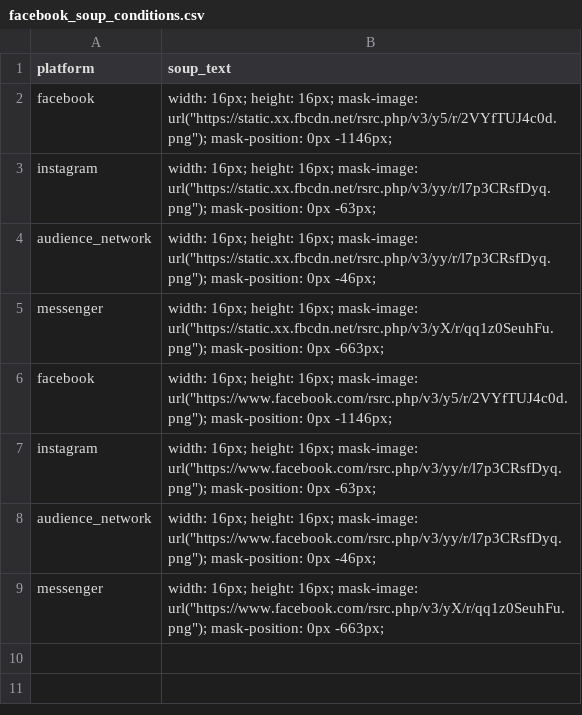
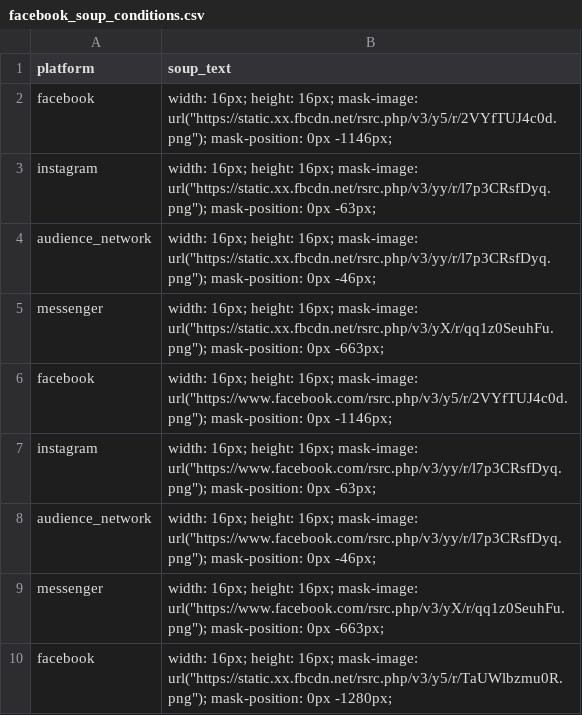
Before and after one commit to JakeBourne/public_data, a CSV file: facebook_soup_conditions.csv, drawn as a sheet.

Commit message:
Update facebook_soup_conditions.csv

```diff
--- a/facebook_soup_conditions.csv
+++ b/facebook_soup_conditions.csv
@@ -9 +9,2 @@ audience_network,width: 16px; height: 16px; mask-image: url("https://www.faceboo
 messenger,width: 16px; height: 16px; mask-image: url("https://www.facebook.com/rsrc.php/v3/yX/r/qq1z0SeuhFu.png"); mask-position: 0px -663px;
+facebook,width: 16px; height: 16px; mask-image: url("https://static.xx.fbcdn.net/rsrc.php/v3/y5/r/TaUWlbzmu0R.png"); mask-position: 0px -1280px;
```
